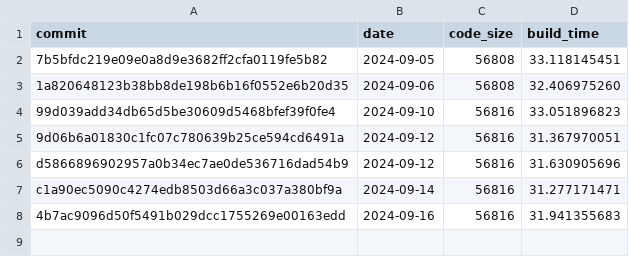
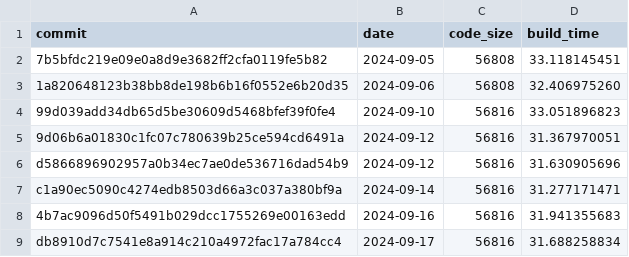
Before and after one commit to CharlyCst/miralis-commit-stats, a CSV file: stats.csv, drawn as a sheet; the diff names each change by its address in the sheet, - before the commit and + after, or states it on an @@ line.

Commit message:
[Automated] push stats from Miralis CI

```diff
--- a/stats.csv
+++ b/stats.csv
+row 9: db8910d7c7541e8a914c210a4972fac17a784cc4 | 2024-09-17 | 56816 | 31.688258834
```
